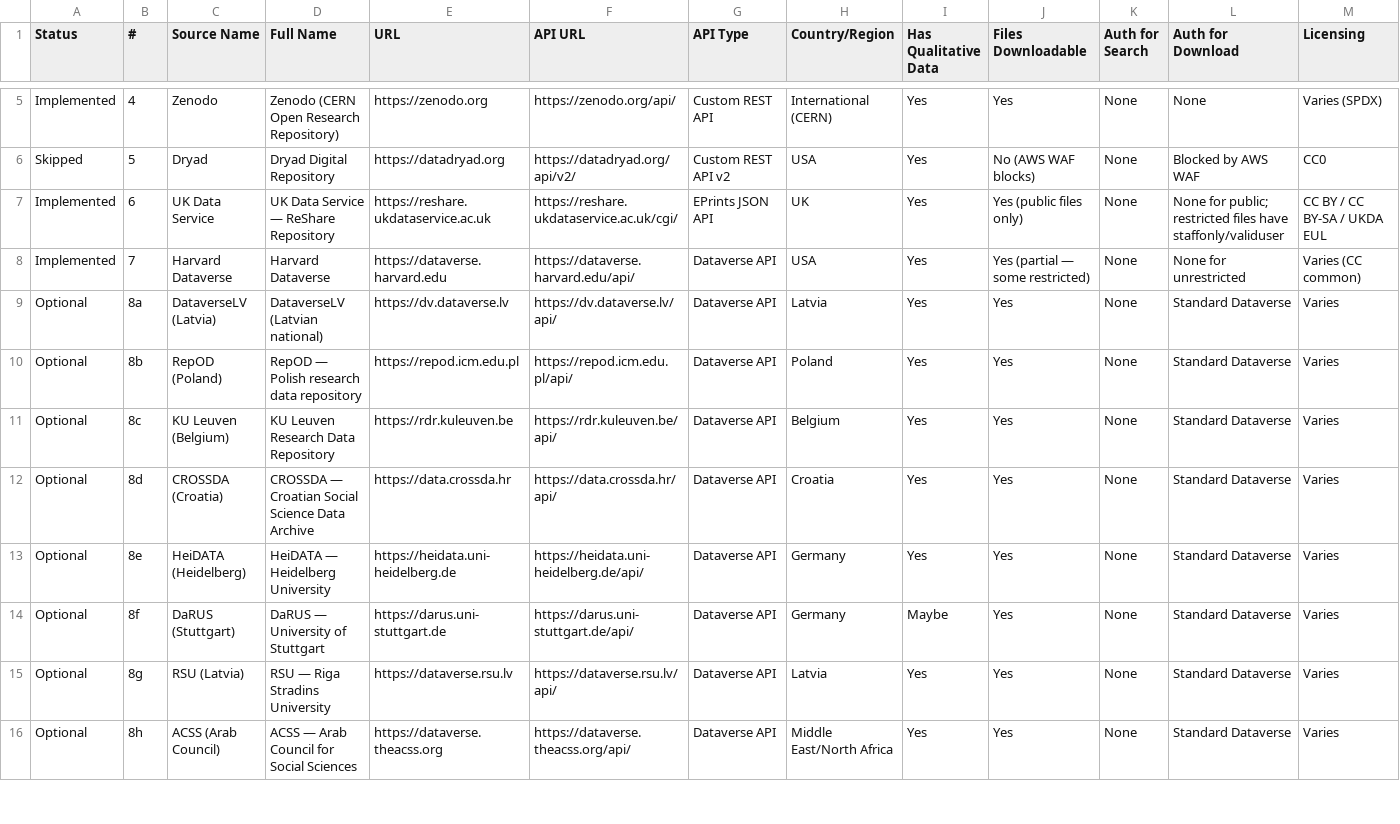
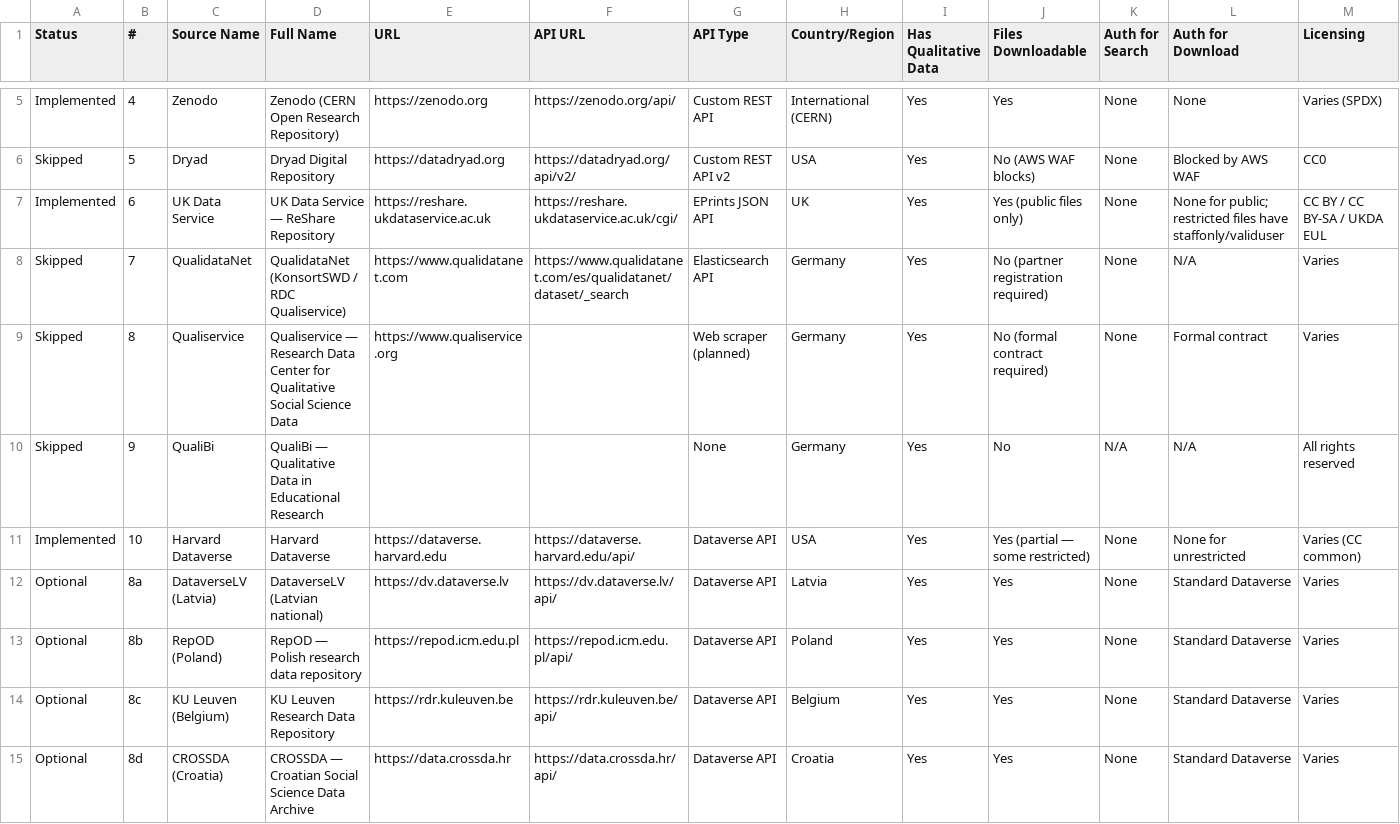
Before and after one commit to prantoamt/seeding-QDArchive, a CSV file: datasources.csv, drawn as a sheet; only a part is shown, gaps mark what is left out; the shorter side is filled out with more unchanged rows; addresses are those after the commit; rows hold the shown columns only; the diff names each change by its address in the sheet, - before the commit and + after, or states it on an @@ line.

Commit message:
docs: re-add professor-provided sources to datasources.csv as Skipped

```diff
--- a/datasources.csv
+++ b/datasources.csv
+row 8: Skipped | 7 | QualidataNet | QualidataNet (KonsortSWD / RDC Qualiservice) | https://www.qualidatanet.com | https://www.qualidatanet.com/es/qualidatanet/dataset/_search | Elasticsearch API | Germany | Yes | No (partner registration required) | None | N/A | Varies
+row 9: Skipped | 8 | Qualiservice | Qualiservice — Research Data Center for Qualitative Social Science Data | https://www.qualiservice.org |  | Web scraper (planned) | Germany | Yes | No (formal contract required) | None | Formal contract | Varies
+row 10: Skipped | 9 | QualiBi | QualiBi — Qualitative Data in Educational Research |  |  | None | Germany | Yes | No | N/A | N/A | All rights reserved
-B11 (#): 7
+B11 (#): 10
```
